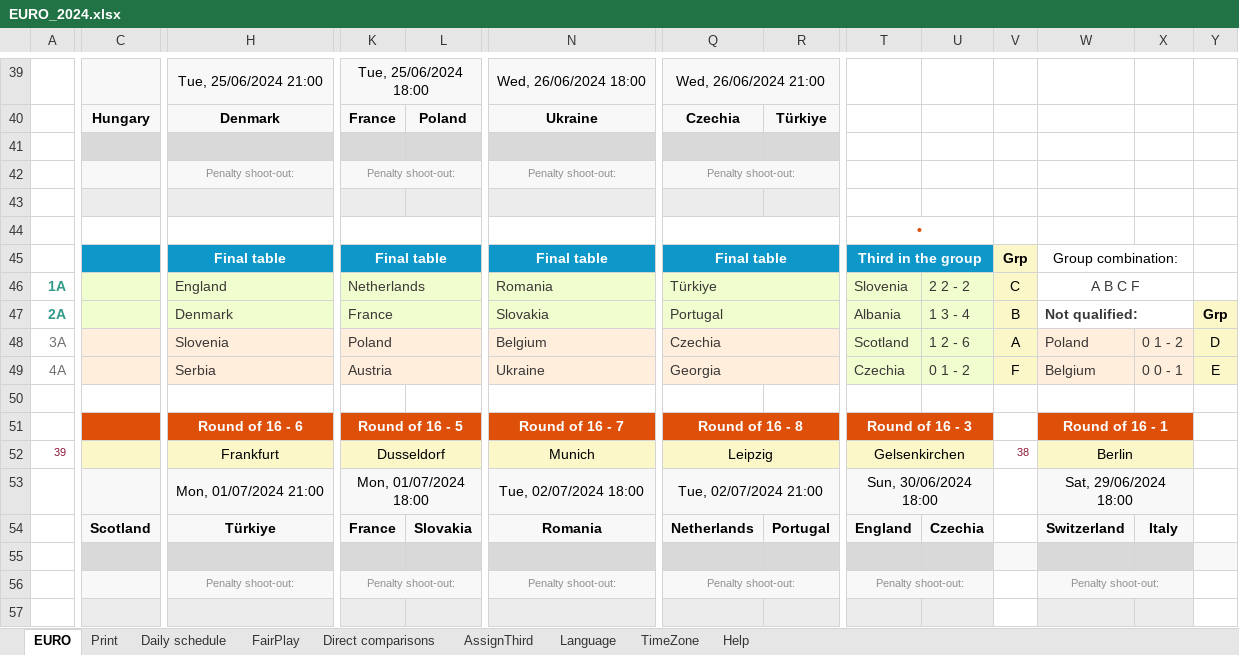
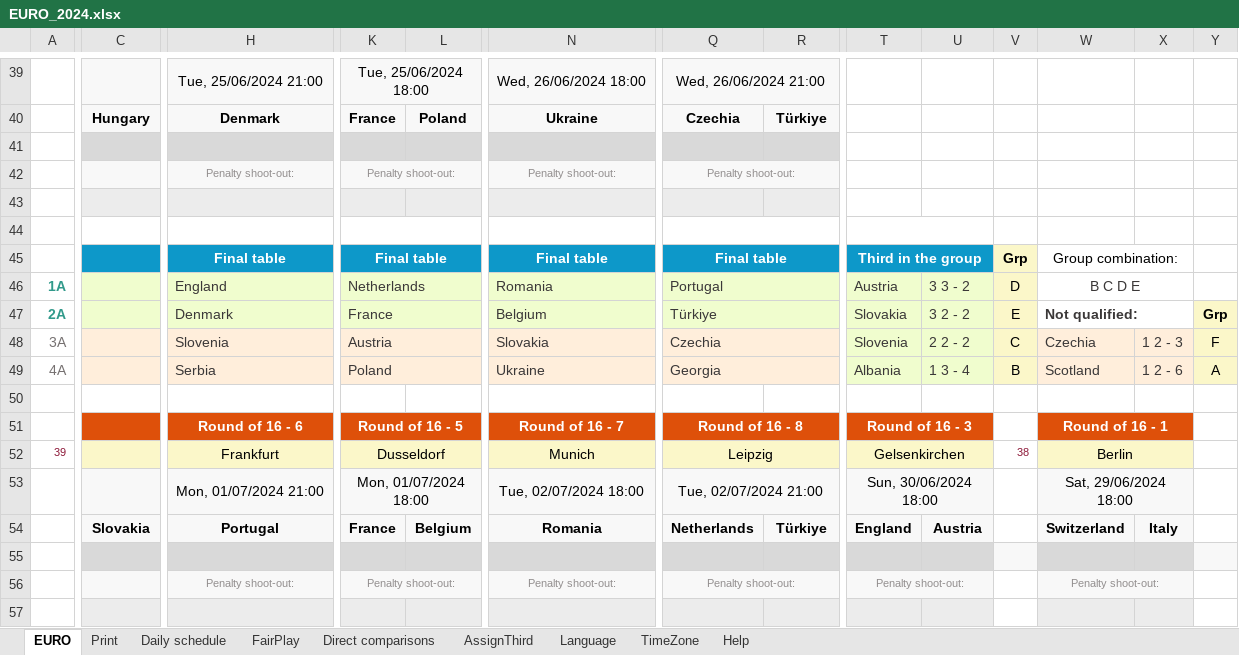
Before and after one commit to itayassor236/EuroCopa_24, an Excel workbook: backend/excels/EURO_2024.xlsx, sheet EURO, drawn as a sheet; only a part is shown, gaps mark what is left out; values as stored, in another font and other column widths than the file's, no borders; charts and pictures and conditional formats not drawn; the diff covers the shown part only; the diff names each change by its address in the sheet, - before the commit and + after, or states it on an @@ line.

```diff
--- a/backend/excels/EURO_2024.xlsx (sheet EURO)
+++ b/backend/excels/EURO_2024.xlsx (sheet EURO)
-T44: •
+T44: (empty)
-Q46: Türkiye
+Q46: Portugal
-T46: Slovenia
+T46: Austria
-U46: 2 2 - 2
+U46: 3 3 - 2
-V46: C
+V46: D
-W46: A B C F
+W46: B C D E
-N47: Slovakia
+N47: Belgium
-Q47: Portugal
+Q47: Türkiye
-T47: Albania
+T47: Slovakia
-U47: 1 3 - 4
+U47: 3 2 - 2
-V47: B
+V47: E
-K48: Poland
+K48: Austria
-N48: Belgium
+N48: Slovakia
-T48: Scotland
+T48: Slovenia
-U48: 1 2 - 6
+U48: 2 2 - 2
-V48: A
+V48: C
-W48: Poland
+W48: Czechia
-X48: 0 1 - 2
+X48: 1 2 - 3
-Y48: D
+Y48: F
-K49: Austria
+K49: Poland
-T49: Czechia
+T49: Albania
-U49: 0 1 - 2
+U49: 1 3 - 4
-V49: F
+V49: B
-W49: Belgium
+W49: Scotland
-X49: 0 0 - 1
+X49: 1 2 - 6
-Y49: E
+Y49: A
-C54: Scotland
+C54: Slovakia
-H54: Türkiye
+H54: Portugal
-L54: Slovakia
+L54: Belgium
-R54: Portugal
+R54: Türkiye
-U54: Czechia
+U54: Austria
```
Also changed, not shown: 30 edited cells elsewhere in this sheet, sheet Direct comparisons, sheet Print, sheet Daily schedule, formulas that keep their value, backend/excels/COPA_AMERICA_2024.xlsx, backend/excels/euro2024_players.xlsx, 1 other file.
